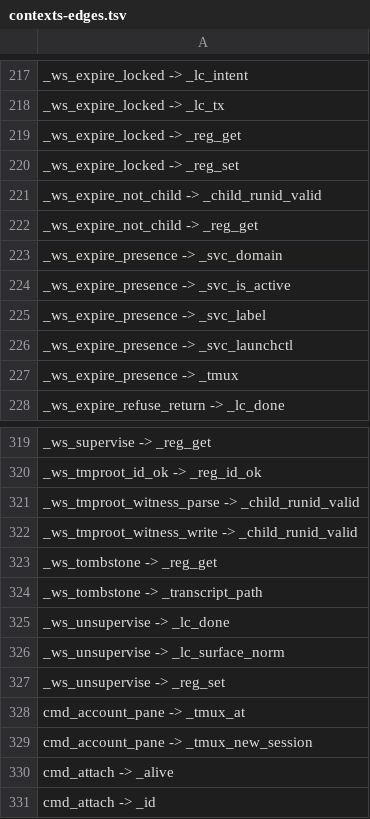
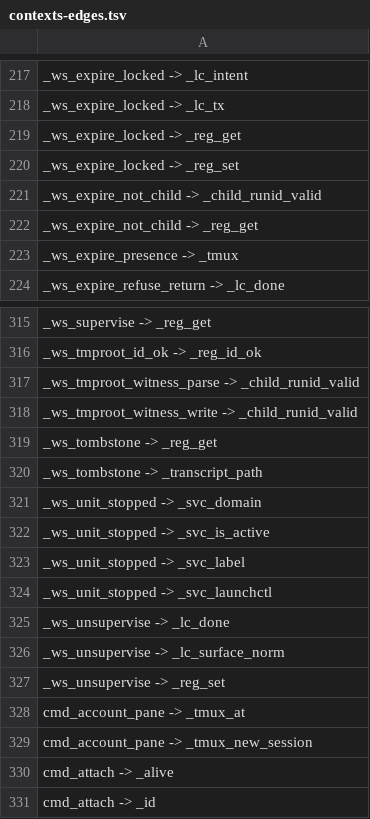
Before and after one commit to Synapsium-Labs/ccrc-pwa, a TSV file: ccd/contexts-edges.tsv, drawn as a sheet; only a part is shown, gaps mark what is left out.

```diff
--- a/ccd/contexts-edges.tsv
+++ b/ccd/contexts-edges.tsv
@@ -222,6 +222,2 @@ _ws_expire_not_child -> _child_runid_valid
 _ws_expire_not_child -> _reg_get
-_ws_expire_presence -> _svc_domain
-_ws_expire_presence -> _svc_is_active
-_ws_expire_presence -> _svc_label
-_ws_expire_presence -> _svc_launchctl
 _ws_expire_presence -> _tmux
@@ -324,2 +320,6 @@ _ws_tombstone -> _reg_get
 _ws_tombstone -> _transcript_path
+_ws_unit_stopped -> _svc_domain
+_ws_unit_stopped -> _svc_is_active
+_ws_unit_stopped -> _svc_label
+_ws_unit_stopped -> _svc_launchctl
 _ws_unsupervise -> _lc_done
```
Also changed, not shown: ccd/contexts.tsv, 1 other file.
